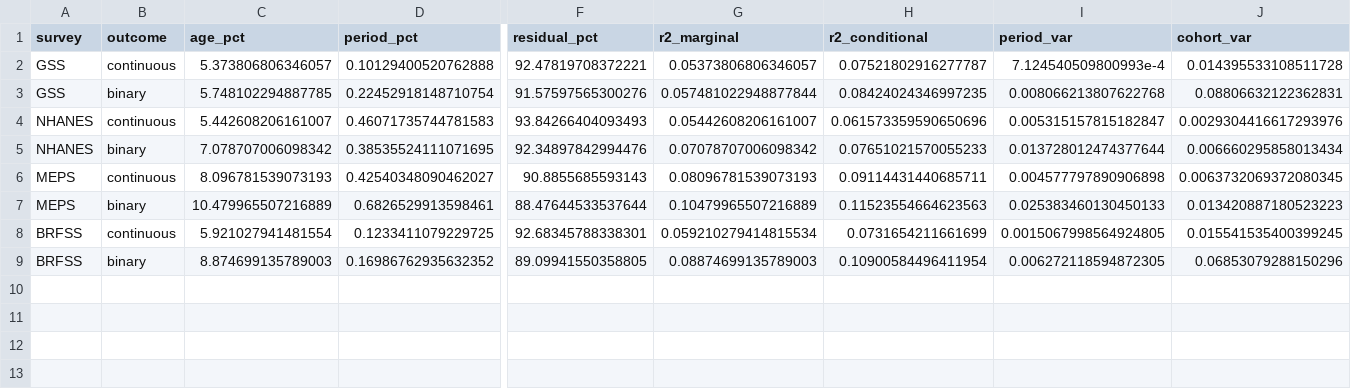
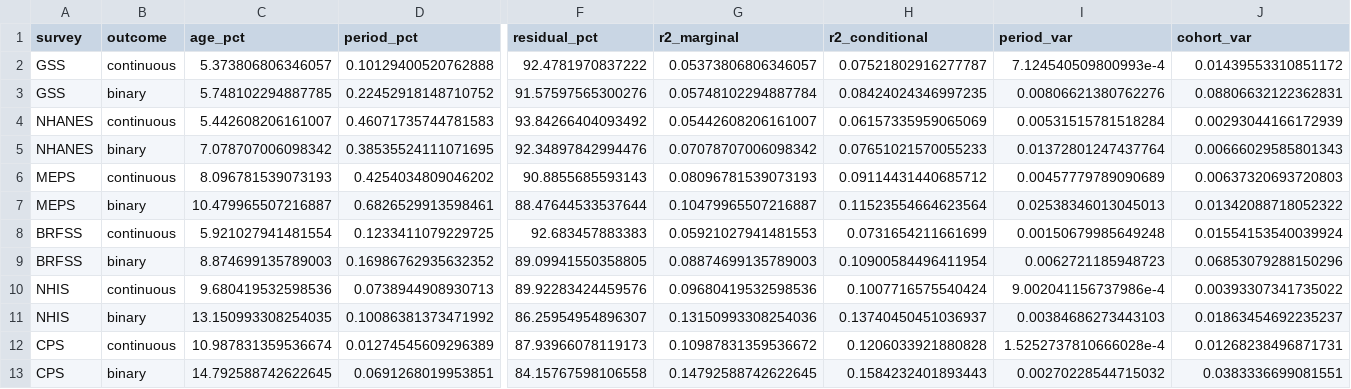
Before and after one commit to clkuryla/srh, a CSV file: output/apc/tables/variance_decomposition_complete.csv, drawn as a sheet; only a part is shown, gaps mark what is left out; rows hold the shown columns only; the diff names each change by its address in the sheet, - before the commit and + after, or states it on an @@ line.

```diff
--- a/output/apc/tables/variance_decomposition_complete.csv
+++ b/output/apc/tables/variance_decomposition_complete.csv
-F2 (residual_pct): 92.47819708372221
+F2 (residual_pct): 92.4781970837222
-J2 (cohort_var): 0.014395533108511728
+J2 (cohort_var): 0.01439553310851172
-D3 (period_pct): 0.22452918148710754
+D3 (period_pct): 0.22452918148710752
-G3 (r2_marginal): 0.057481022948877844
+G3 (r2_marginal): 0.05748102294887784
-I3 (period_var): 0.008066213807622768
+I3 (period_var): 0.00806621380762276
-F4 (residual_pct): 93.84266404093493
+F4 (residual_pct): 93.84266404093492
-H4 (r2_conditional): 0.061573359590650696
+H4 (r2_conditional): 0.06157335959065069
-I4 (period_var): 0.005315157815182847
+I4 (period_var): 0.00531515781518284
-J4 (cohort_var): 0.0029304416617293976
+J4 (cohort_var): 0.00293044166172939
-I5 (period_var): 0.013728012474377644
+I5 (period_var): 0.01372801247437764
-J5 (cohort_var): 0.006660295858013434
+J5 (cohort_var): 0.00666029585801343
-D6 (period_pct): 0.42540348090462027
+D6 (period_pct): 0.4254034809046202
-H6 (r2_conditional): 0.09114431440685711
+H6 (r2_conditional): 0.09114431440685712
-I6 (period_var): 0.004577797890906898
+I6 (period_var): 0.00457779789090689
-J6 (cohort_var): 0.0063732069372080345
+J6 (cohort_var): 0.00637320693720803
-C7 (age_pct): 10.479965507216889
+C7 (age_pct): 10.479965507216887
-G7 (r2_marginal): 0.10479965507216889
+G7 (r2_marginal): 0.10479965507216887
-H7 (r2_conditional): 0.11523554664623563
+H7 (r2_conditional): 0.11523554664623564
-I7 (period_var): 0.025383460130450133
+I7 (period_var): 0.02538346013045013
-J7 (cohort_var): 0.013420887180523223
+J7 (cohort_var): 0.01342088718052322
-F8 (residual_pct): 92.68345788338301
+F8 (residual_pct): 92.683457883383
-G8 (r2_marginal): 0.059210279414815534
+G8 (r2_marginal): 0.05921027941481553
-I8 (period_var): 0.0015067998564924805
+I8 (period_var): 0.00150679985649248
-J8 (cohort_var): 0.015541535400399245
+J8 (cohort_var): 0.01554153540039924
-I9 (period_var): 0.006272118594872305
+I9 (period_var): 0.0062721185948723
+row 10: NHIS | continuous | 9.680419532598536 | 0.0738944908930713 | 89.92283424459576 | 0.09680419532598536 | 0.1007716575540424 | 9.002041156737986e-4 | 0.00393307341735022
+row 11: NHIS | binary | 13.150993308254035 | 0.10086381373471992 | 86.25954954896307 | 0.13150993308254036 | 0.13740450451036937 | 0.00384686273443103 | 0.01863454692235237
+row 12: CPS | continuous | 10.987831359536674 | 0.01274545609296389 | 87.93966078119173 | 0.10987831359536672 | 0.1206033921880828 | 1.5252737810666028e-4 | 0.01268238496871731
+row 13: CPS | binary | 14.792588742622645 | 0.0691268019953851 | 84.15767598106558 | 0.14792588742622645 | 0.1584232401893443 | 0.00270228544715032 | 0.0383336699081551
```
Also changed, not shown: 15 other files.
